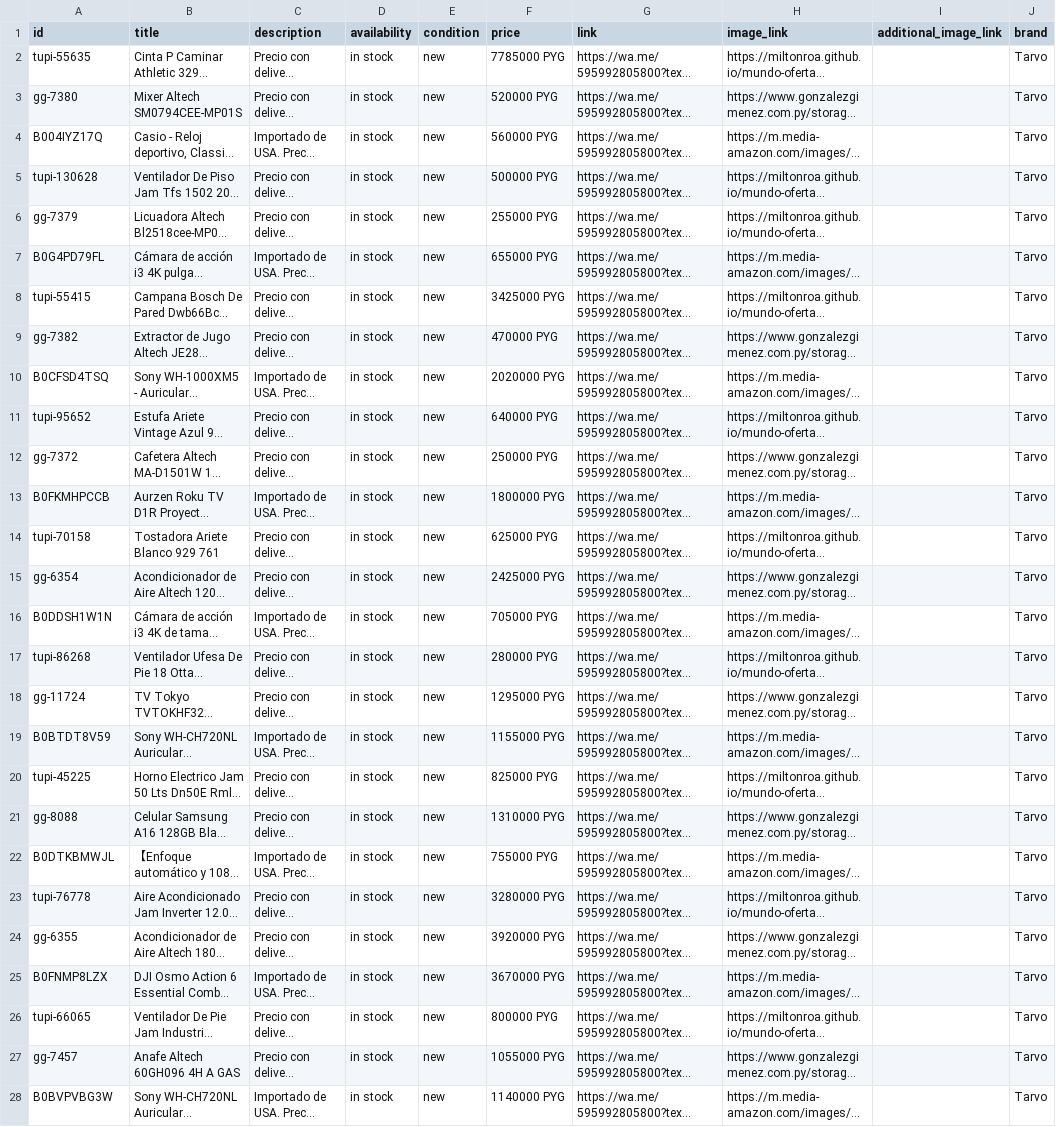
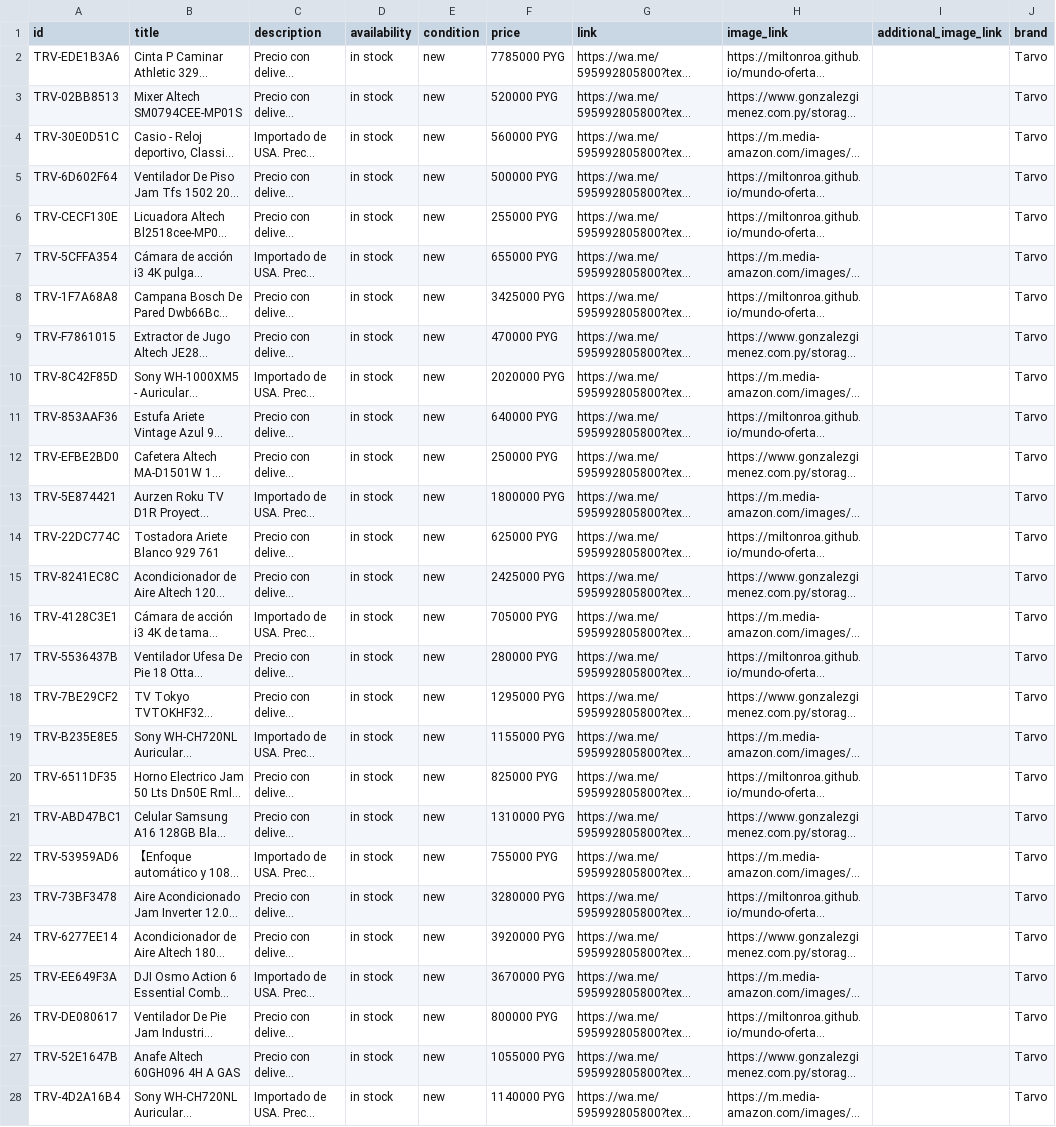
Before and after one commit to MiltonRoa/mundo-ofertas, a CSV file: catalog/catalog.csv, drawn as a sheet; only a part is shown; long unchanged cells end in …; the diff covers the shown part only; the diff names each change by its address in the sheet, - before the commit and + after, or states it on an @@ line.

Commit message:
catalogo: 69 productos

```diff
--- a/catalog/catalog.csv
+++ b/catalog/catalog.csv
-A2 (id): tupi-55635
+A2 (id): TRV-EDE1B3A6
-A3 (id): gg-7380
+A3 (id): TRV-02BB8513
-A4 (id): B004IYZ17Q
+A4 (id): TRV-30E0D51C
-A5 (id): tupi-130628
+A5 (id): TRV-6D602F64
-A6 (id): gg-7379
+A6 (id): TRV-CECF130E
-A7 (id): B0G4PD79FL
+A7 (id): TRV-5CFFA354
-A8 (id): tupi-55415
+A8 (id): TRV-1F7A68A8
-A9 (id): gg-7382
+A9 (id): TRV-F7861015
-A10 (id): B0CFSD4TSQ
+A10 (id): TRV-8C42F85D
-A11 (id): tupi-95652
+A11 (id): TRV-853AAF36
-A12 (id): gg-7372
+A12 (id): TRV-EFBE2BD0
-A13 (id): B0FKMHPCCB
+A13 (id): TRV-5E874421
-A14 (id): tupi-70158
+A14 (id): TRV-22DC774C
-A15 (id): gg-6354
+A15 (id): TRV-8241EC8C
-A16 (id): B0DDSH1W1N
+A16 (id): TRV-4128C3E1
-A17 (id): tupi-86268
+A17 (id): TRV-5536437B
-A18 (id): gg-11724
+A18 (id): TRV-7BE29CF2
-A19 (id): B0BTDT8V59
+A19 (id): TRV-B235E8E5
-A20 (id): tupi-45225
+A20 (id): TRV-6511DF35
-A21 (id): gg-8088
+A21 (id): TRV-ABD47BC1
-A22 (id): B0DTKBMWJL
+A22 (id): TRV-53959AD6
-A23 (id): tupi-76778
+A23 (id): TRV-73BF3478
-A24 (id): gg-6355
+A24 (id): TRV-6277EE14
-A25 (id): B0FNMP8LZX
+A25 (id): TRV-EE649F3A
-A26 (id): tupi-66065
+A26 (id): TRV-DE080617
-A27 (id): gg-7457
+A27 (id): TRV-52E1647B
-A28 (id): B0BVPVBG3W
+A28 (id): TRV-4D2A16B4
```
Also changed, not shown: 42 edited cells elsewhere in this file.
